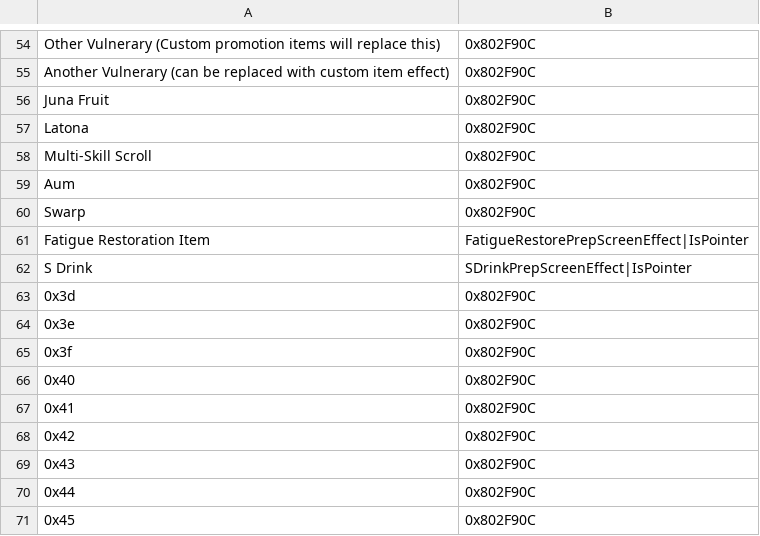
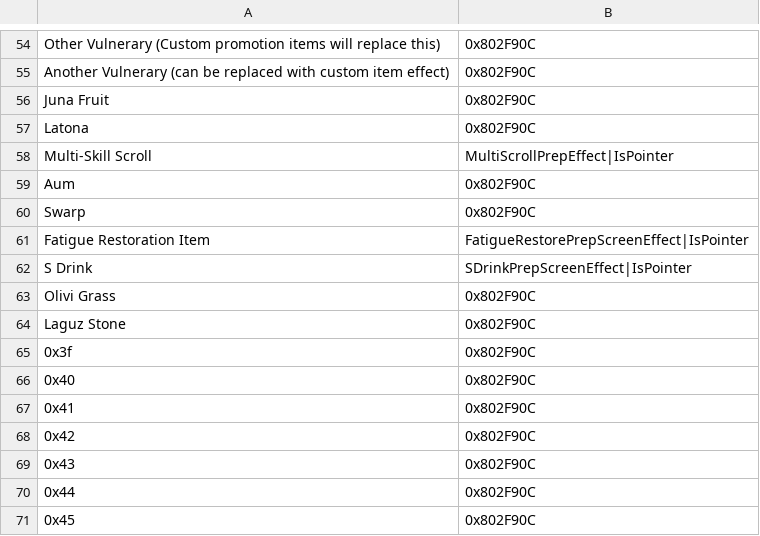
Before and after one commit to sme23/Whack, a CSV file: Tables/NMMs/IERevamp/FE8 ItemBox Effect.csv, drawn as a sheet; only a part is shown, gaps mark what is left out.

Commit message:
Update FE8 ItemBox Effect.csv

```diff
--- a/Tables/NMMs/IERevamp/FE8 ItemBox Effect.csv
+++ b/Tables/NMMs/IERevamp/FE8 ItemBox Effect.csv
@@ -57,3 +57,3 @@ Juna Fruit,0x802F90C
 Latona,0x802F90C
-Multi-Skill Scroll,0x802F90C
+Multi-Skill Scroll,MultiScrollPrepEffect|IsPointer
 Aum,0x802F90C
@@ -62,4 +62,4 @@ Fatigue Restoration Item,FatigueRestorePrepScreenEffect|IsPointer
 S Drink,SDrinkPrepScreenEffect|IsPointer
-0x3d,0x802F90C
-0x3e,0x802F90C
+Olivi Grass,0x802F90C
+Laguz Stone,0x802F90C
 0x3f,0x802F90C
```
